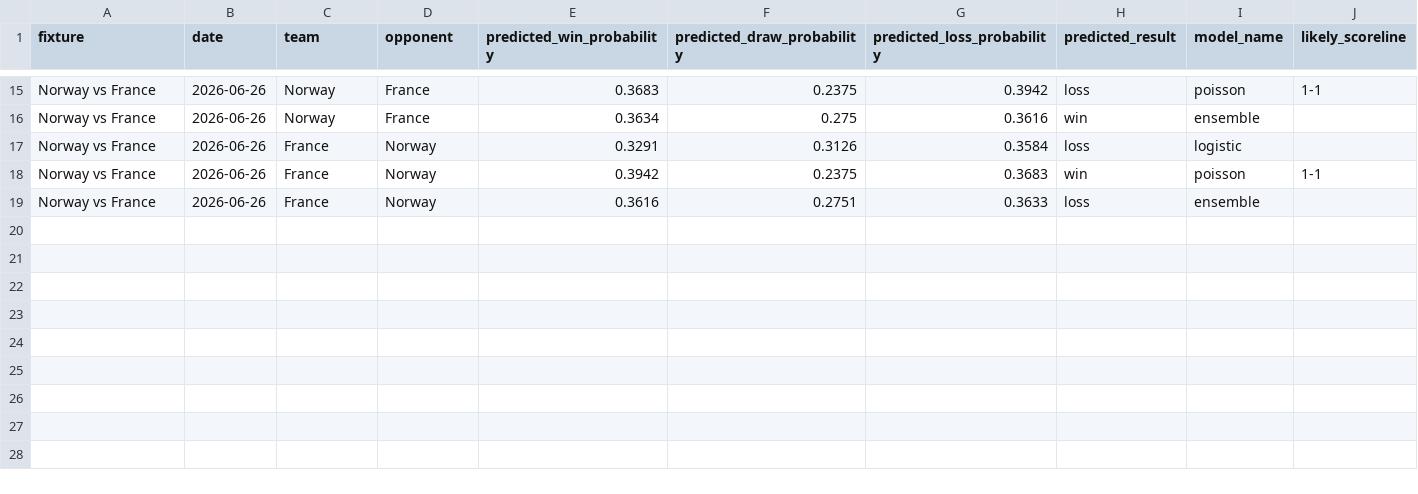
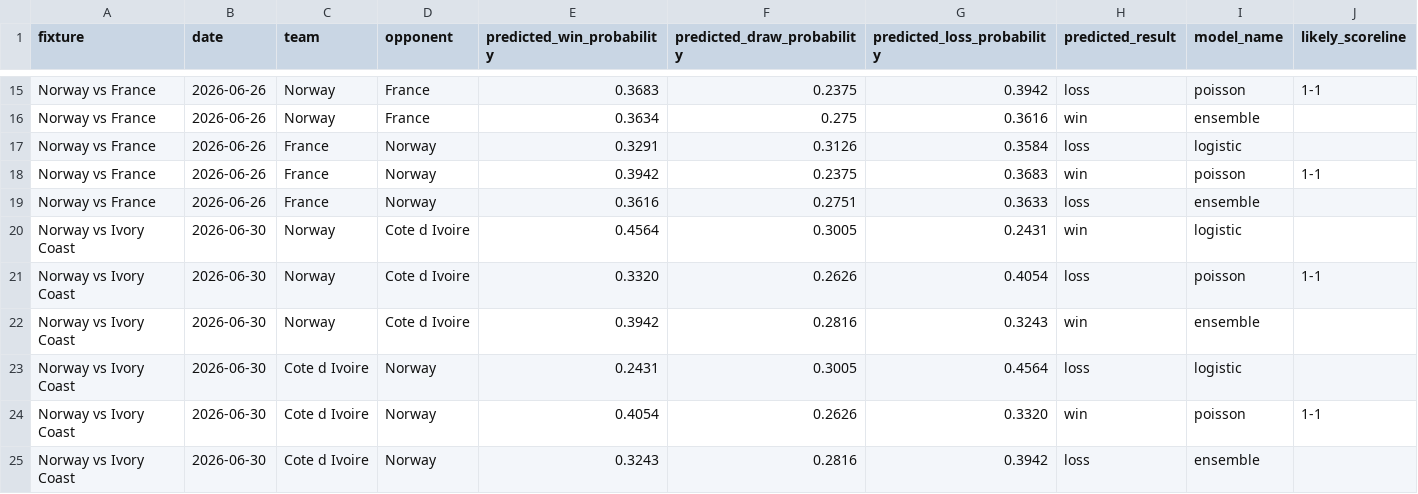
Before and after one commit to karosj/norway-wc-predictions, a CSV file: data/outputs/norway_world_cup_predictions.csv, drawn as a sheet; only a part is shown, gaps mark what is left out; the diff names each change by its address in the sheet, - before the commit and + after, or states it on an @@ line.

```diff
--- a/data/outputs/norway_world_cup_predictions.csv
+++ b/data/outputs/norway_world_cup_predictions.csv
+row 20: Norway vs Ivory Coast | 2026-06-30 | Norway | Cote d Ivoire | 0.4564 | 0.3005 | 0.2431 | win | logistic
+row 21: Norway vs Ivory Coast | 2026-06-30 | Norway | Cote d Ivoire | 0.3320 | 0.2626 | 0.4054 | loss | poisson | 1-1
+row 22: Norway vs Ivory Coast | 2026-06-30 | Norway | Cote d Ivoire | 0.3942 | 0.2816 | 0.3243 | win | ensemble
+row 23: Norway vs Ivory Coast | 2026-06-30 | Cote d Ivoire | Norway | 0.2431 | 0.3005 | 0.4564 | loss | logistic
+row 24: Norway vs Ivory Coast | 2026-06-30 | Cote d Ivoire | Norway | 0.4054 | 0.2626 | 0.3320 | win | poisson | 1-1
+row 25: Norway vs Ivory Coast | 2026-06-30 | Cote d Ivoire | Norway | 0.3243 | 0.2816 | 0.3942 | loss | ensemble
```
Also changed, not shown: data/input/flashscore_stats.csv, data/input/matches.csv, 1 other file.
